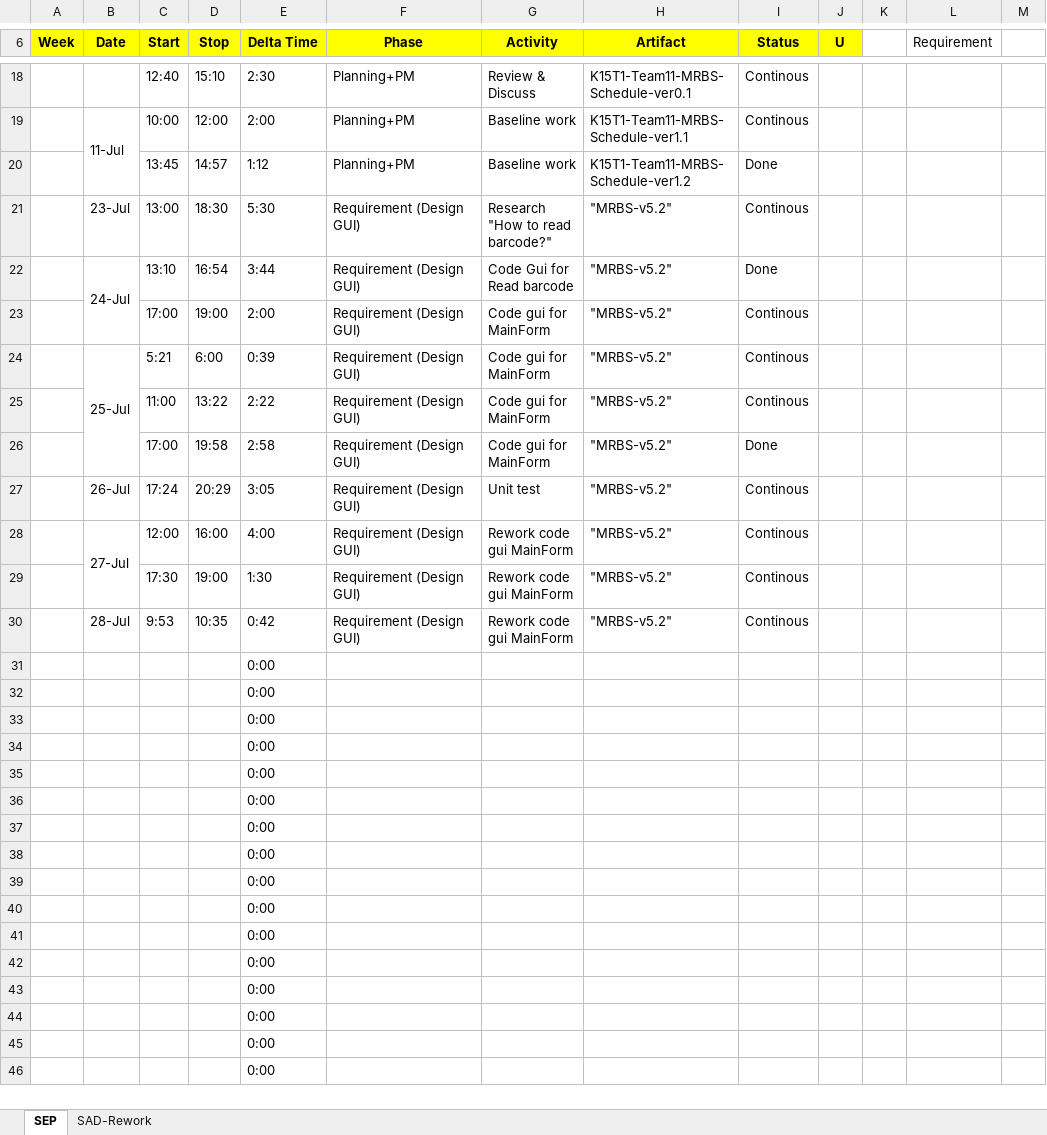
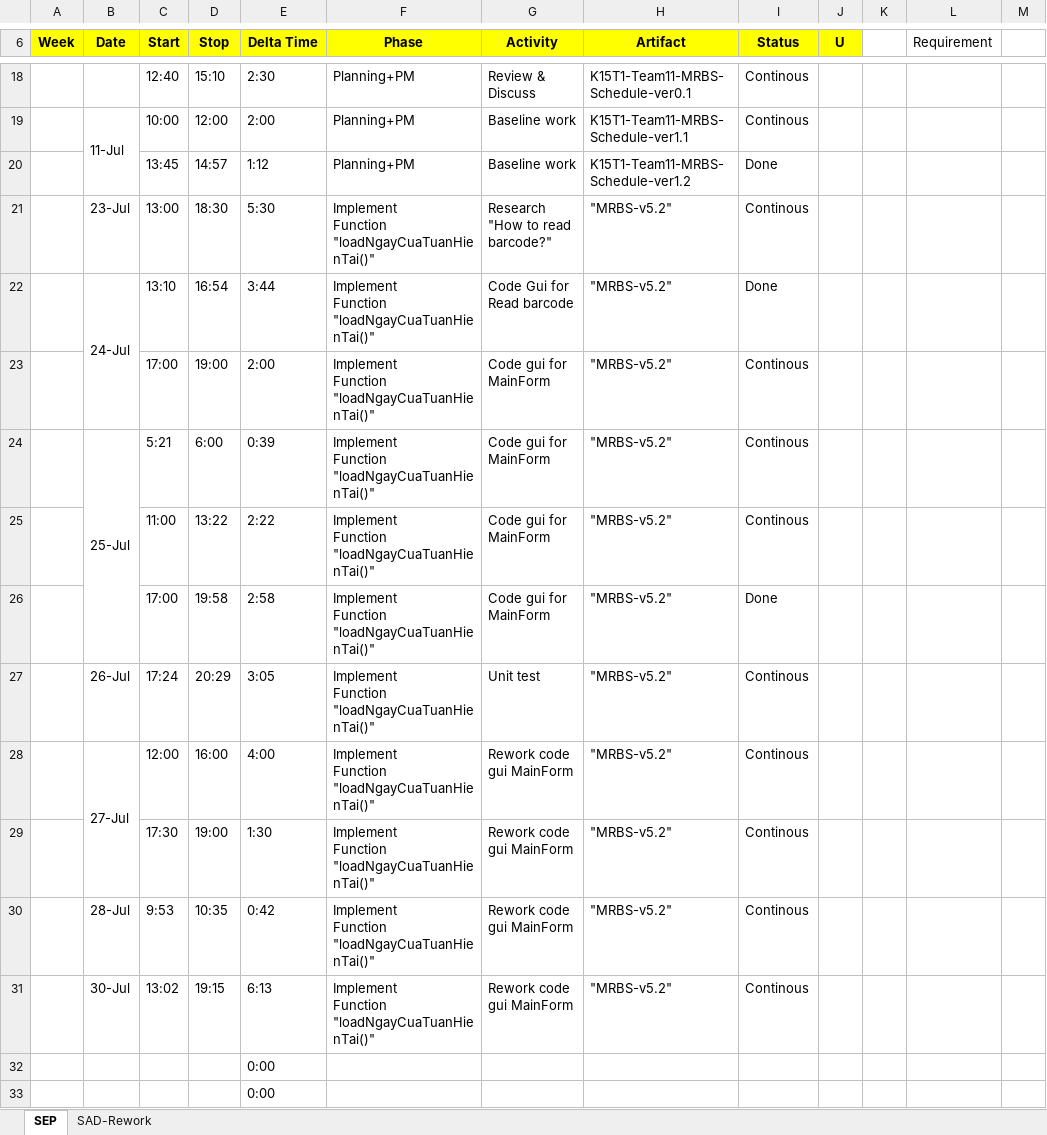
Before and after one commit to T138384/vlu-k15t1-team11, an Excel workbook: Time Log for SAD + SEP/SAD+SEP-TimeLog-VanLe.xlsx, sheet SEP, drawn as a sheet; only a part is shown, gaps mark what is left out; the shorter side is filled out with more unchanged rows; values as stored, in another font and other column widths than the file's, no borders; removed rows and columns are numbered as before the commit, all else as after; ↵ is a line break in a cell; the diff names each change by its address in the sheet, - before the commit and + after, or states it on an @@ line.

```diff
--- a/Time Log for SAD + SEP/SAD+SEP-TimeLog-VanLe.xlsx (sheet SEP)
+++ b/Time Log for SAD + SEP/SAD+SEP-TimeLog-VanLe.xlsx (sheet SEP)
-F21:F30 (Phase): Requirement (Design GUI)
+F21:F30 (Phase): Implement ↵ Function "loadNgayCuaTuanHienTai()"
-row 31:  |  |  |  | 0:00
+row 31:  | 30-Jul | 13:02 | 19:15 | 6:13 | Implement ↵ Function "loadNgayCuaTuanHienTai()" | Rework code gui MainForm | "MRBS-v5.2" | Continous
```
